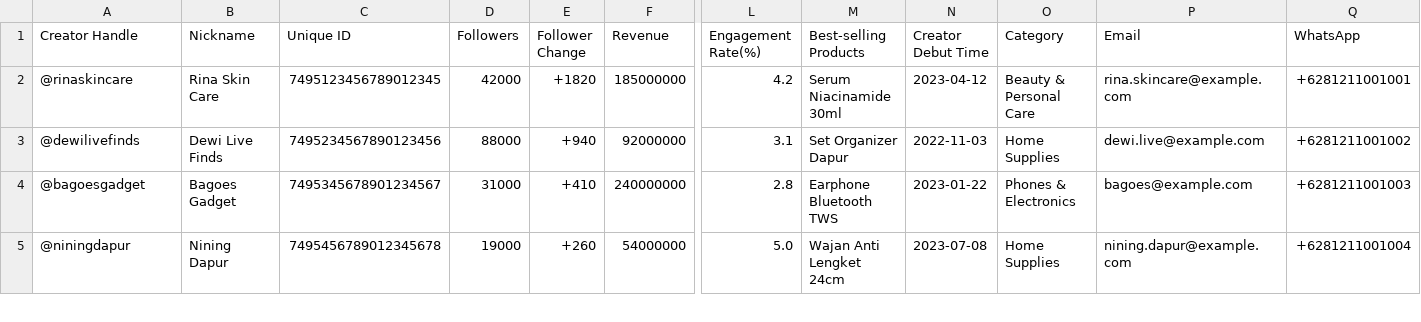
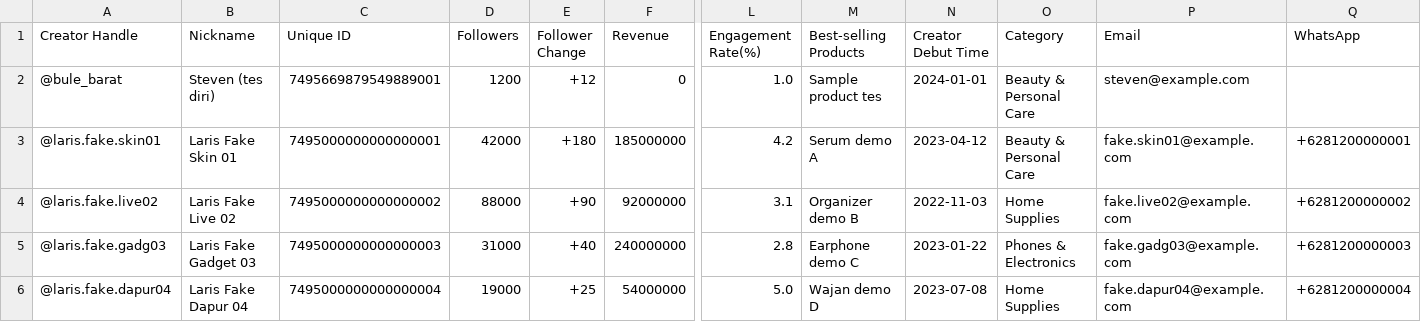
Before and after one commit to stevenwilson614/LarisID, a CSV file: affiliate/extension/sample/Creator_List_ID_Last30Days_sample.csv, drawn as a sheet; only a part is shown, gaps mark what is left out; addresses are those after the commit; rows hold the shown columns only; the diff covers the shown part only; the diff names each change by its address in the sheet, - before the commit and + after, or states it on an @@ line.

```diff
--- a/affiliate/extension/sample/Creator_List_ID_Last30Days_sample.csv
+++ b/affiliate/extension/sample/Creator_List_ID_Last30Days_sample.csv
+row 2: @bule_barat | Steven (tes diri) | 7495669879549889001 | 1200 | +12 | 0 | 1.0 | Sample product tes | 2024-01-01 | Beauty & Personal Care | steven@example.com
-A3 (Creator Handle): @rinaskincare
+A3 (Creator Handle): @laris.fake.skin01
-B3 (Nickname): Rina Skin Care
+B3 (Nickname): Laris Fake Skin 01
-C3 (Unique ID): 7495123456789012345
+C3 (Unique ID): 7495000000000000001
-E3 (Follower Change): +1820
+E3 (Follower Change): +180
-M3 (Best-selling Products): Serum Niacinamide 30ml
+M3 (Best-selling Products): Serum demo A
-P3 (Email): rina.skincare@example.com
+P3 (Email): fake.skin01@example.com
-Q3 (WhatsApp): +6281211001001
+Q3 (WhatsApp): +6281200000001
-A4 (Creator Handle): @dewilivefinds
+A4 (Creator Handle): @laris.fake.live02
-B4 (Nickname): Dewi Live Finds
+B4 (Nickname): Laris Fake Live 02
-C4 (Unique ID): 7495234567890123456
+C4 (Unique ID): 7495000000000000002
-E4 (Follower Change): +940
+E4 (Follower Change): +90
-M4 (Best-selling Products): Set Organizer Dapur
+M4 (Best-selling Products): Organizer demo B
-P4 (Email): dewi.live@example.com
+P4 (Email): fake.live02@example.com
-Q4 (WhatsApp): +6281211001002
+Q4 (WhatsApp): +6281200000002
-A5 (Creator Handle): @bagoesgadget
+A5 (Creator Handle): @laris.fake.gadg03
-B5 (Nickname): Bagoes Gadget
+B5 (Nickname): Laris Fake Gadget 03
-C5 (Unique ID): 7495345678901234567
+C5 (Unique ID): 7495000000000000003
-E5 (Follower Change): +410
+E5 (Follower Change): +40
-M5 (Best-selling Products): Earphone Bluetooth TWS
+M5 (Best-selling Products): Earphone demo C
-P5 (Email): bagoes@example.com
+P5 (Email): fake.gadg03@example.com
-Q5 (WhatsApp): +6281211001003
+Q5 (WhatsApp): +6281200000003
-A6 (Creator Handle): @niningdapur
+A6 (Creator Handle): @laris.fake.dapur04
-B6 (Nickname): Nining Dapur
+B6 (Nickname): Laris Fake Dapur 04
-C6 (Unique ID): 7495456789012345678
+C6 (Unique ID): 7495000000000000004
-E6 (Follower Change): +260
+E6 (Follower Change): +25
-M6 (Best-selling Products): Wajan Anti Lengket 24cm
+M6 (Best-selling Products): Wajan demo D
-P6 (Email): nining.dapur@example.com
+P6 (Email): fake.dapur04@example.com
-Q6 (WhatsApp): +6281211001004
+Q6 (WhatsApp): +6281200000004
```
Also changed, not shown: 75 edited cells elsewhere in this file, 4 other files.
